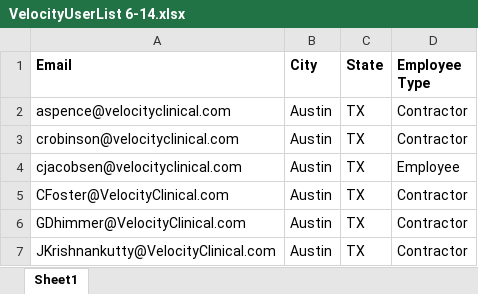
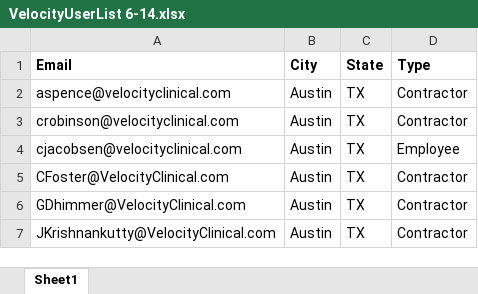
Before and after one commit to mrobinson-ws/import-details, an Excel workbook: VelocityUserList 6-14.xlsx, sheet Sheet1, drawn as a sheet; only a part is shown; values as stored, in another font and other column widths than the file's, no borders; table styles not drawn; the diff names each change by its address in the sheet, - before the commit and + after, or states it on an @@ line.

```diff
--- a/VelocityUserList 6-14.xlsx (sheet Sheet1)
+++ b/VelocityUserList 6-14.xlsx (sheet Sheet1)
-D1: Employee Type
+D1: Type
```
Also changed, not shown: 1 other file.
